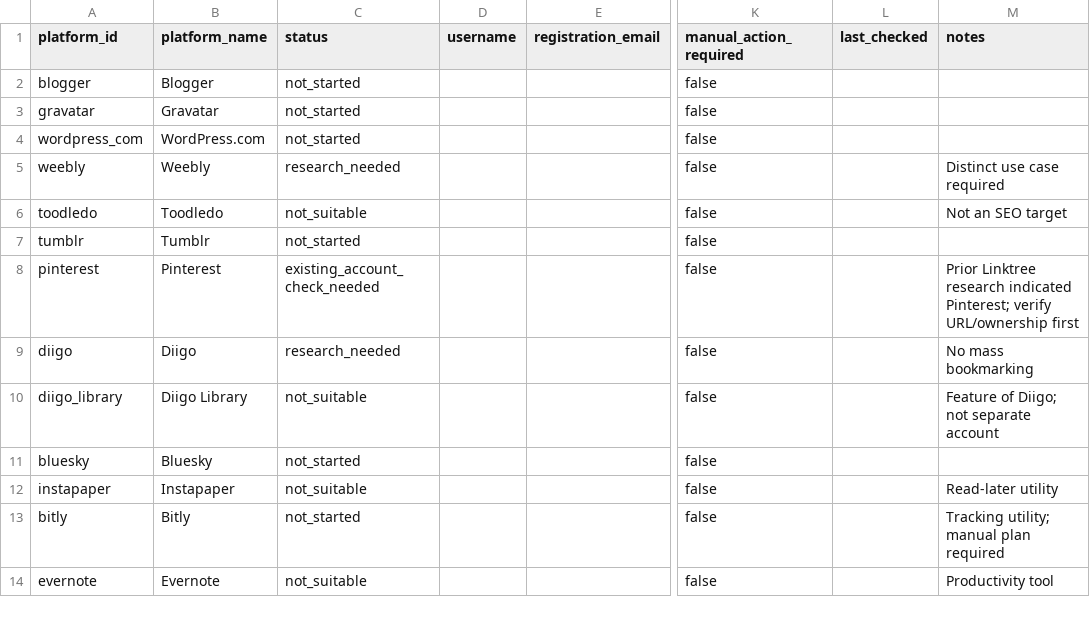
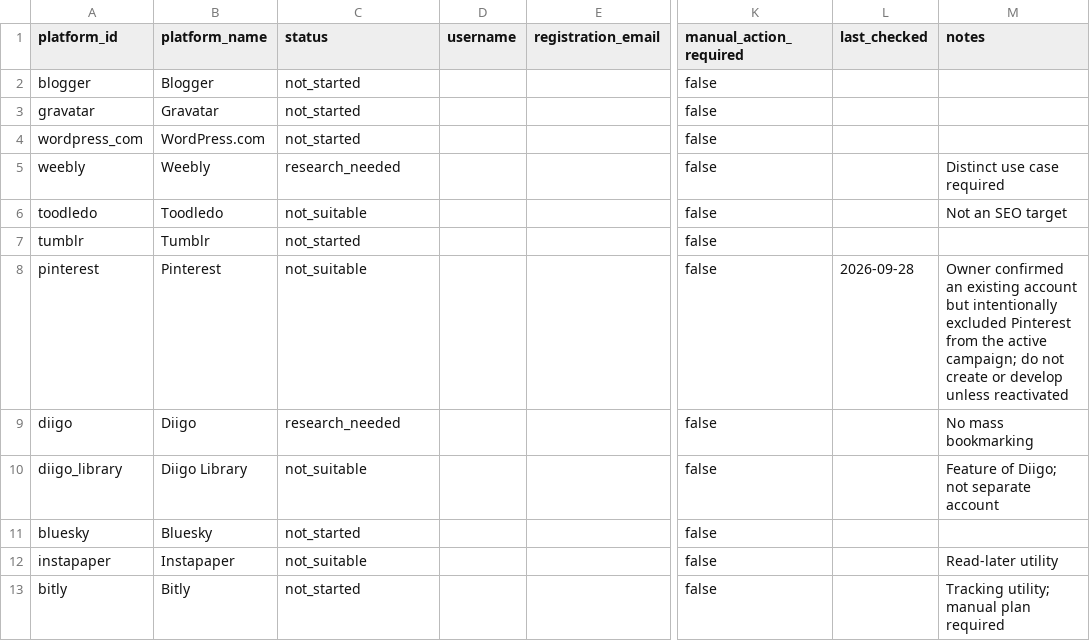
Before and after one commit to quoctran-2608/nhamycali-web-presence, a CSV file: state/accounts.csv, drawn as a sheet; only a part is shown, gaps mark what is left out; the shorter side is filled out with more unchanged rows; the diff names each change by its address in the sheet, - before the commit and + after, or states it on an @@ line.

Commit message:
Registration policy v1: private runtime identity and Pinterest exclusion
Adds secure runtime registration/SMS policy, keeps private values out of Git, and excludes Pinterest from the active campaign per owner decision.

```diff
--- a/state/accounts.csv
+++ b/state/accounts.csv
-C8 (status): existing_account_check_needed
+C8 (status): not_suitable
-L8 (last_checked): (empty)
+L8 (last_checked): 2026-09-28
-M8 (notes): Prior Linktree research indicated Pinterest; verify URL/ownership first
+M8 (notes): Owner confirmed an existing account but intentionally excluded Pinterest from the active campaign; do not create or develop unless reactivated
```
Also changed, not shown: 11 other files.
